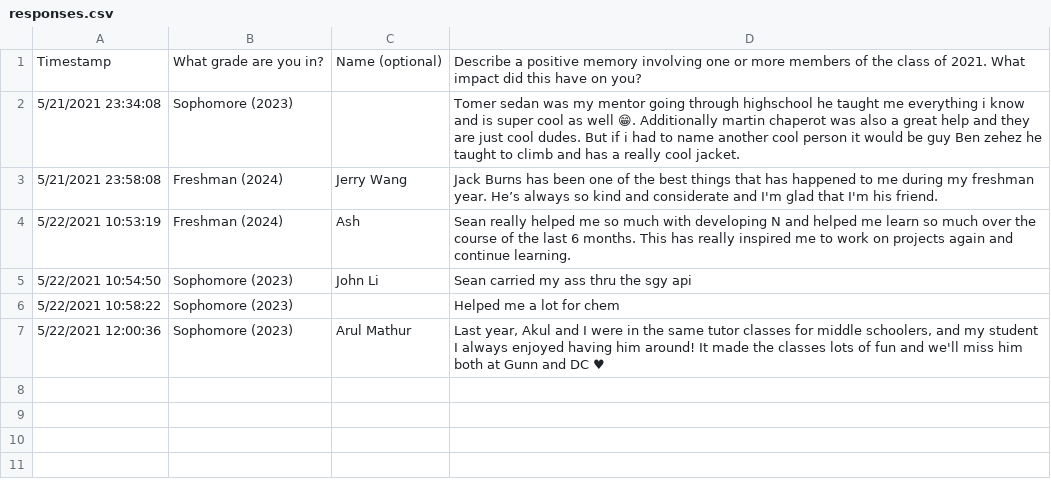
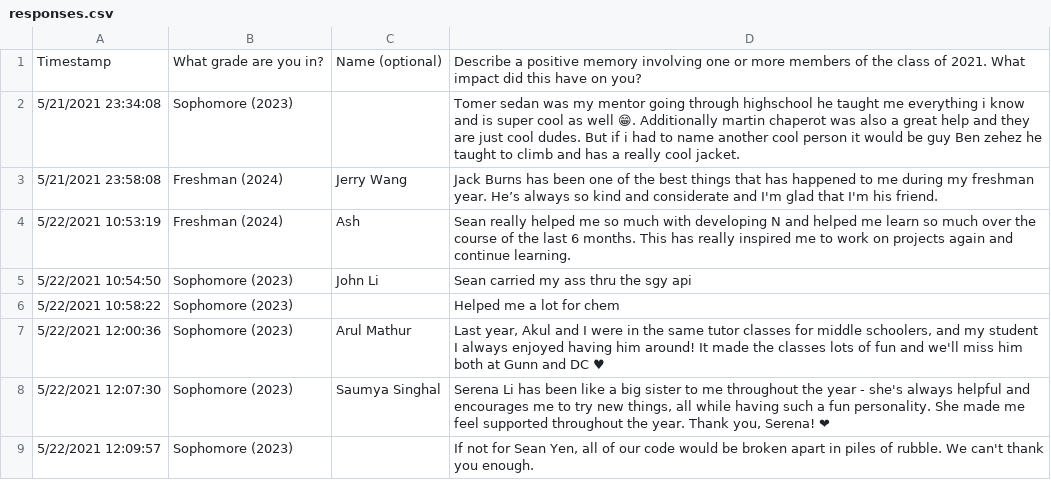
Before and after one commit to saumyasinghal747/senior-quotes, a CSV file: content/responses.csv, drawn as a sheet; the diff names each change by its address in the sheet, - before the commit and + after, or states it on an @@ line.

Commit message:
content: update

```diff
--- a/content/responses.csv
+++ b/content/responses.csv
+row 8: 5/22/2021 12:07:30 | Sophomore (2023) | Saumya Singhal | Serena Li has been like a big sister to me throughout the year - she's always helpful and encourages me to try new things, all while having such a fun personality. She made me feel supported throughout the year. Thank you, Serena! ❤
+row 9: 5/22/2021 12:09:57 | Sophomore (2023) |  | If not for Sean Yen, all of our code would be broken apart in piles of rubble. We can't thank you enough.
```
